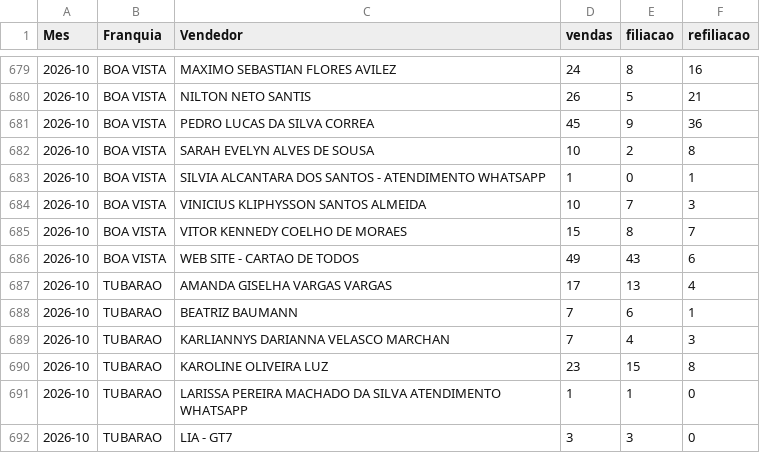
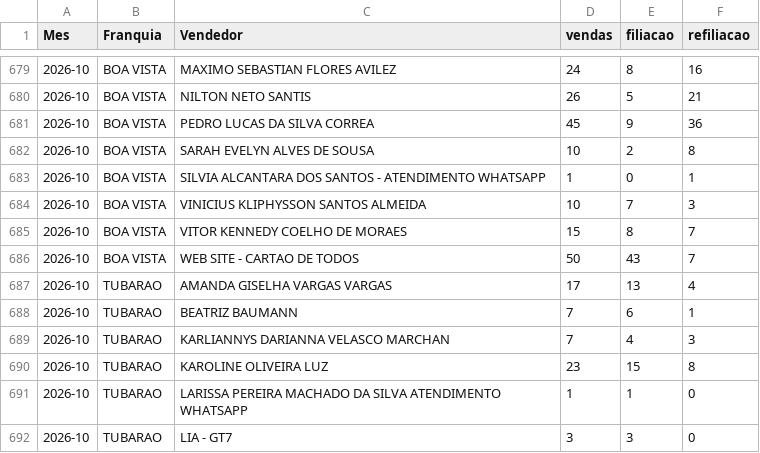
Before and after one commit to matheussouza28/dashboard-vendas-alvorada, a CSV file: data/por_vendedor.csv, drawn as a sheet; only a part is shown, gaps mark what is left out.

```diff
--- a/data/por_vendedor.csv
+++ b/data/por_vendedor.csv
@@ -685,3 +685,3 @@ Mes,Franquia,Vendedor,vendas,filiacao,refiliacao
 2026-10,BOA VISTA,VITOR KENNEDY COELHO DE MORAES,15,8,7
-2026-10,BOA VISTA,WEB SITE - CARTAO DE TODOS,49,43,6
+2026-10,BOA VISTA,WEB SITE - CARTAO DE TODOS,50,43,7
 2026-10,TUBARAO,AMANDA GISELHA VARGAS VARGAS,17,13,4
```
Also changed, not shown: data/resumo_diario.csv, 13 other files.
